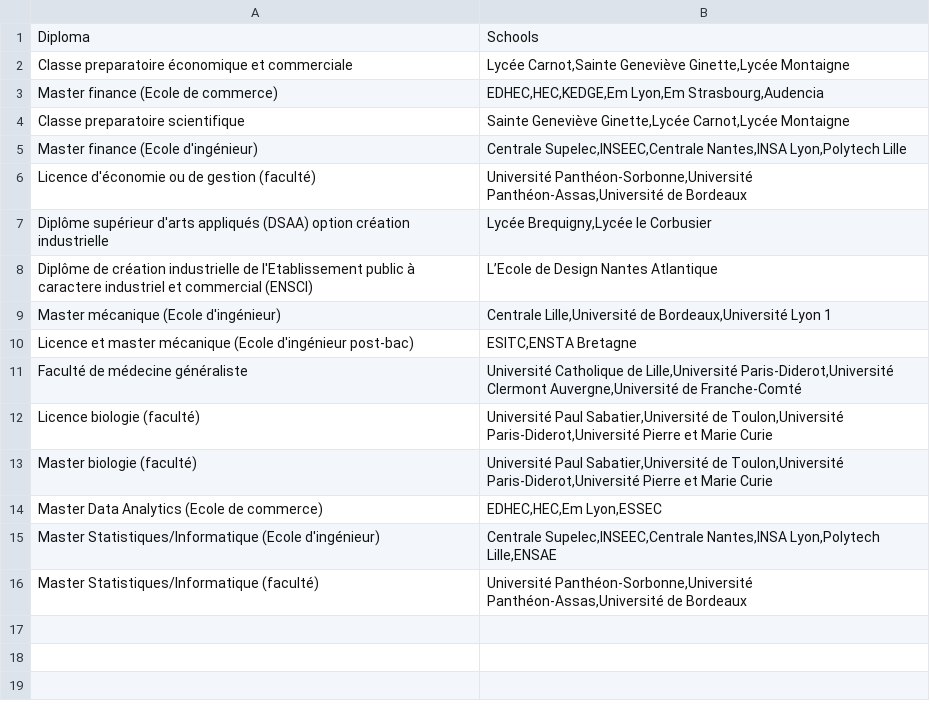
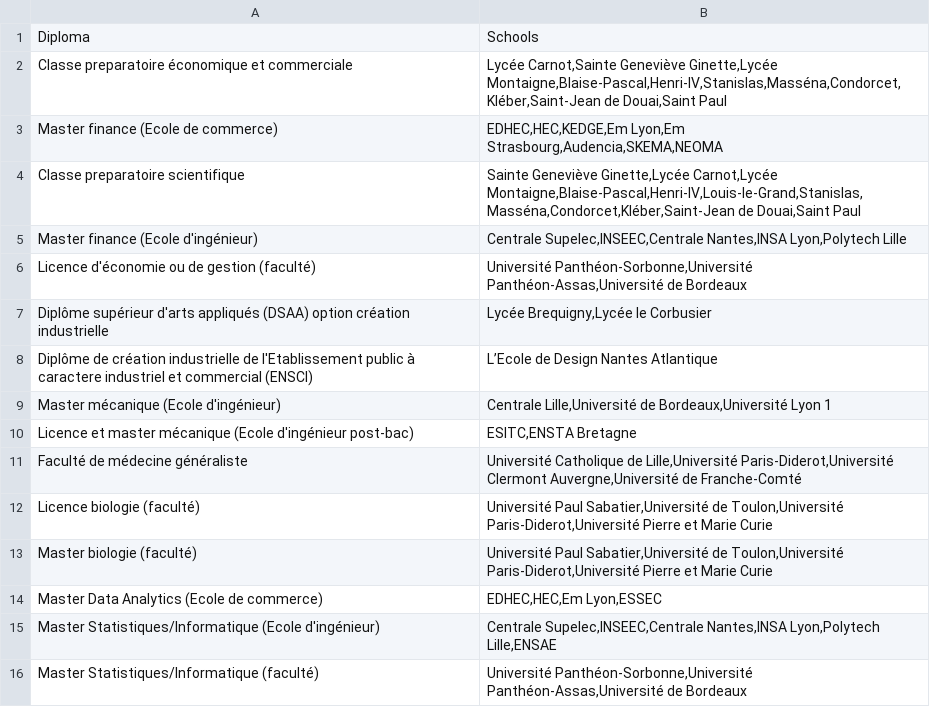
Before and after one commit to charlesmarchand/Invia, a CSV file: seed-studies_schools.csv, drawn as a sheet.

Commit message:
seed prepa et ecole de co

```diff
--- a/seed-studies_schools.csv
+++ b/seed-studies_schools.csv
@@ -1,5 +1,5 @@
 Diploma;Schools
-Classe preparatoire économique et commerciale;Lycée Carnot,Sainte Geneviève Ginette,Lycée Montaigne
-Master finance (Ecole de commerce);EDHEC,HEC,KEDGE,Em Lyon,Em Strasbourg,Audencia
-Classe preparatoire scientifique;Sainte Geneviève Ginette,Lycée Carnot,Lycée Montaigne
+Classe preparatoire économique et commerciale;Lycée Carnot,Sainte Geneviève Ginette,Lycée Montaigne,Blaise-Pascal,Henri-IV,Stanislas,Masséna,Condorcet,Kléber,Saint-Jean de Douai,Saint Paul
+Master finance (Ecole de commerce);EDHEC,HEC,KEDGE,Em Lyon,Em Strasbourg,Audencia,SKEMA,NEOMA
+Classe preparatoire scientifique;Sainte Geneviève Ginette,Lycée Carnot,Lycée Montaigne,Blaise-Pascal,Henri-IV,Louis-le-Grand,Stanislas,Masséna,Condorcet,Kléber,Saint-Jean de Douai,Saint Paul
 Master finance (Ecole d'ingénieur);Centrale Supelec,INSEEC,Centrale Nantes,INSA Lyon,Polytech Lille
```
Also changed, not shown: 1 other file.
